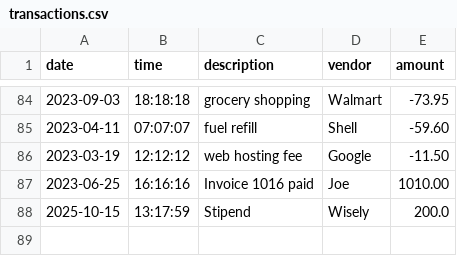
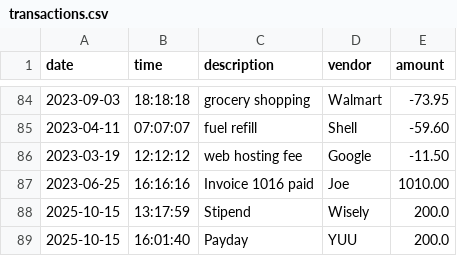
Before and after one commit to pijjon/BankStone, a CSV file: transactions.csv, drawn as a sheet; only a part is shown, gaps mark what is left out; the diff names each change by its address in the sheet, - before the commit and + after, or states it on an @@ line.

```diff
--- a/transactions.csv
+++ b/transactions.csv
+row 89: 2025-10-15 | 16:01:40 | Payday | YUU | 200.0
```
Also changed, not shown: 1 other file.
